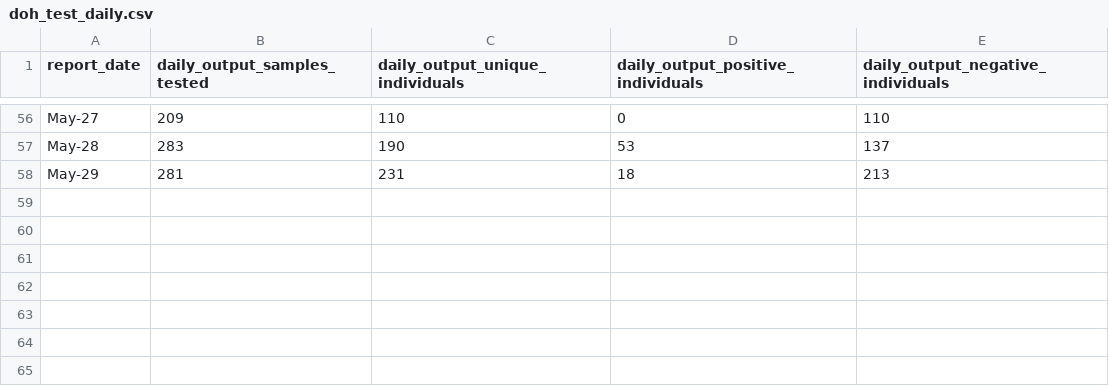
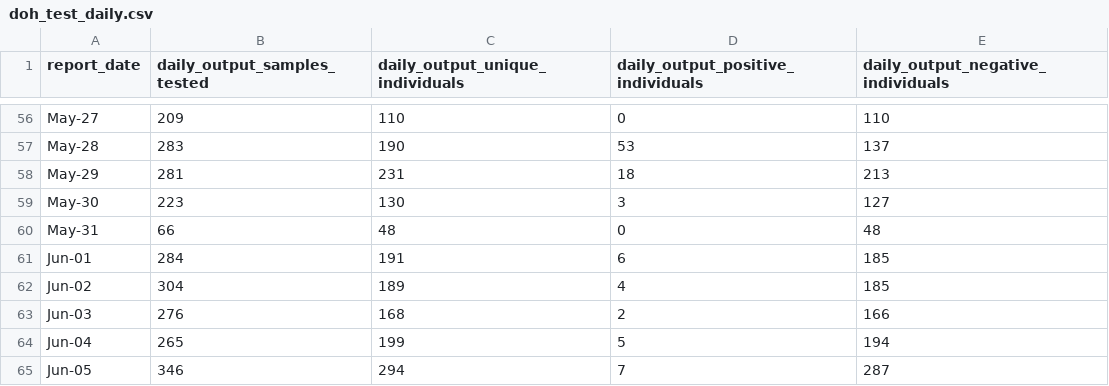
Before and after one commit to djmacao/Covid-19, a CSV file: Covid_Davao_Data/doh_test_daily.csv, drawn as a sheet; only a part is shown, gaps mark what is left out.

```diff
--- a/Covid_Davao_Data/doh_test_daily.csv
+++ b/Covid_Davao_Data/doh_test_daily.csv
@@ -58 +58,8 @@ May-28,283,190,53,137
 May-29,281,231,18,213
+May-30,223,130,3,127
+May-31,66,48,0,48
+Jun-01,284,191,6,185
+Jun-02,304,189,4,185
+Jun-03,276,168,2,166
+Jun-04,265,199,5,194
+Jun-05,346,294,7,287
```
Also changed, not shown: Covid_Davao_Data/covid_dohdr_daily.csv, Covid_Davao_Data/covid_dohdr_locations.csv, 3 other files.
